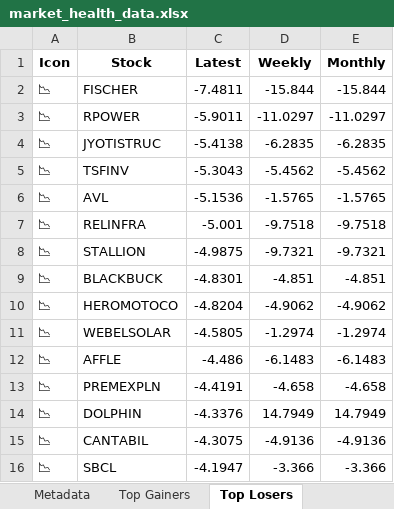
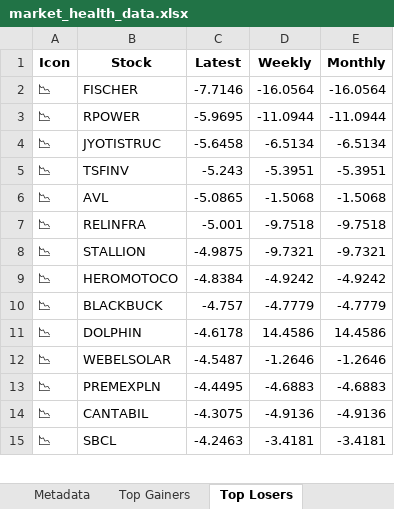
Before and after one commit to twyvernss/market-health-data, an Excel workbook: market_health_data.xlsx, sheet Top Losers, drawn as a sheet; only a part is shown; values as stored, in another font and other column widths than the file's, no borders; removed rows and columns are numbered as before the commit, all else as after; the diff covers the shown part only; the diff names each change by its address in the sheet, - before the commit and + after, or states it on an @@ line.

```diff
--- a/market_health_data.xlsx (sheet Top Losers)
+++ b/market_health_data.xlsx (sheet Top Losers)
-C2 (Latest): -7.4811
+C2 (Latest): -7.7146
-D2 (Weekly): -15.844
+D2 (Weekly): -16.0564
-E2 (Monthly): -15.844
+E2 (Monthly): -16.0564
-C3 (Latest): -5.9011
+C3 (Latest): -5.9695
-D3 (Weekly): -11.0297
+D3 (Weekly): -11.0944
-E3 (Monthly): -11.0297
+E3 (Monthly): -11.0944
-C4 (Latest): -5.4138
+C4 (Latest): -5.6458
-D4 (Weekly): -6.2835
+D4 (Weekly): -6.5134
-E4 (Monthly): -6.2835
+E4 (Monthly): -6.5134
-C5 (Latest): -5.3043
+C5 (Latest): -5.243
-D5 (Weekly): -5.4562
+D5 (Weekly): -5.3951
-E5 (Monthly): -5.4562
+E5 (Monthly): -5.3951
-C6 (Latest): -5.1536
+C6 (Latest): -5.0865
-D6 (Weekly): -1.5765
+D6 (Weekly): -1.5068
-E6 (Monthly): -1.5765
+E6 (Monthly): -1.5068
-row 9: 📉 | BLACKBUCK | -4.8301 | -4.851 | -4.851
-C9 (Latest): -4.8204
+C9 (Latest): -4.8384
-D9 (Weekly): -4.9062
+D9 (Weekly): -4.9242
-E9 (Monthly): -4.9062
+E9 (Monthly): -4.9242
+row 10: 📉 | BLACKBUCK | -4.757 | -4.7779 | -4.7779
+row 11: 📉 | DOLPHIN | -4.6178 | 14.4586 | 14.4586
-C12 (Latest): -4.5805
+C12 (Latest): -4.5487
-D12 (Weekly): -1.2974
+D12 (Weekly): -1.2646
-E12 (Monthly): -1.2974
+E12 (Monthly): -1.2646
-row 12: 📉 | AFFLE | -4.486 | -6.1483 | -6.1483
-C13 (Latest): -4.4191
+C13 (Latest): -4.4495
-D13 (Weekly): -4.658
+D13 (Weekly): -4.6883
-E13 (Monthly): -4.658
+E13 (Monthly): -4.6883
-row 14: 📉 | DOLPHIN | -4.3376 | 14.7949 | 14.7949
-C15 (Latest): -4.1947
+C15 (Latest): -4.2463
-D15 (Weekly): -3.366
+D15 (Weekly): -3.4181
-E15 (Monthly): -3.366
+E15 (Monthly): -3.4181
```
Also changed, not shown: 28 added rows, 27 removed rows and 57 edited cells elsewhere in this sheet, sheet Industry Analysis, sheet Top Gainers, sheet 2 Week Return, sheet 1 Month Performance, sheet 1 Year Return, sheet Stock List, 2 more sheets.
